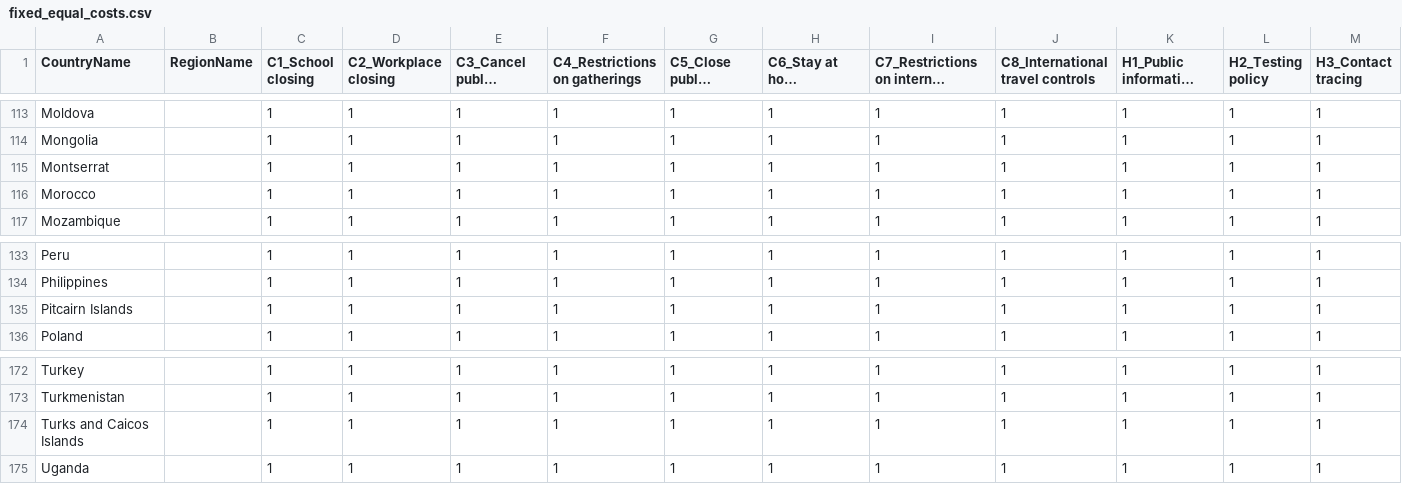
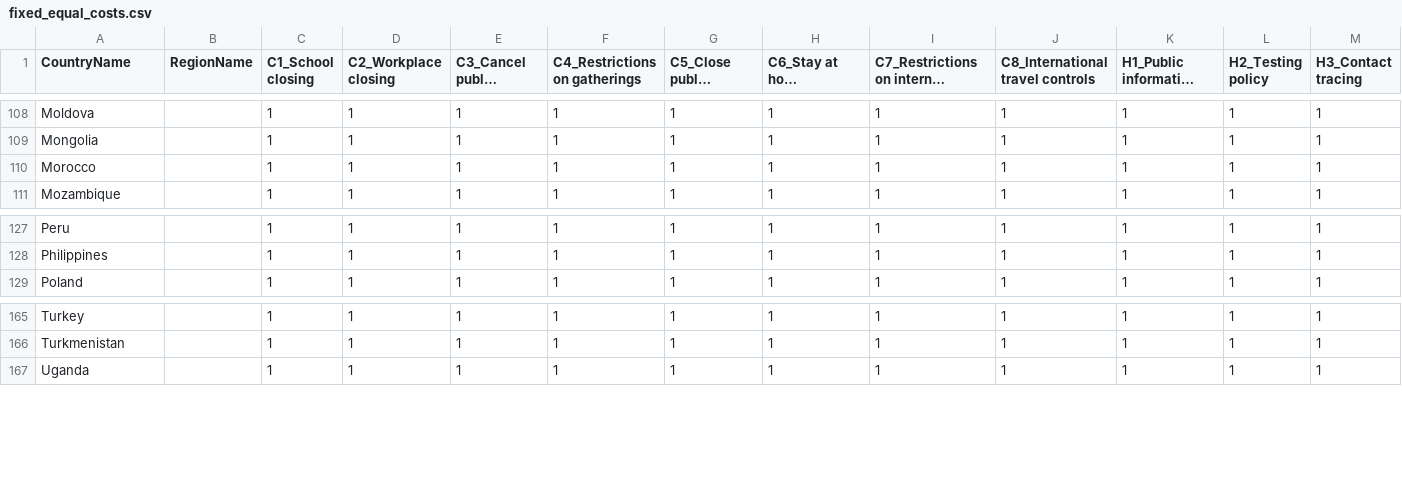
Before and after one commit to riccardoscheda/Bologna-Against-COVID, a CSV file: covid_xprize/validation/data/fixed_equal_costs.csv, drawn as a sheet; only a part is shown, gaps mark what is left out; long unchanged cells end in …; rows hold the shown columns only; the diff covers the shown part only; the diff names each change by its address in the sheet, - before the commit and + after, or states it on an @@ line.

```diff
--- a/covid_xprize/validation/data/fixed_equal_costs.csv
+++ b/covid_xprize/validation/data/fixed_equal_costs.csv
-row 115: Montserrat |  | 1 | 1 | 1 | 1 | 1 | 1 | 1 | 1 | 1 | 1 | 1
-row 135: Pitcairn Islands |  | 1 | 1 | 1 | 1 | 1 | 1 | 1 | 1 | 1 | 1 | 1
-row 174: Turks and Caicos Islands |  | 1 | 1 | 1 | 1 | 1 | 1 | 1 | 1 | 1 | 1 | 1
```
Also changed, not shown: 5 removed rows elsewhere in this file, covid_xprize/validation/data/uniform_random_costs.csv, 2 other files.
